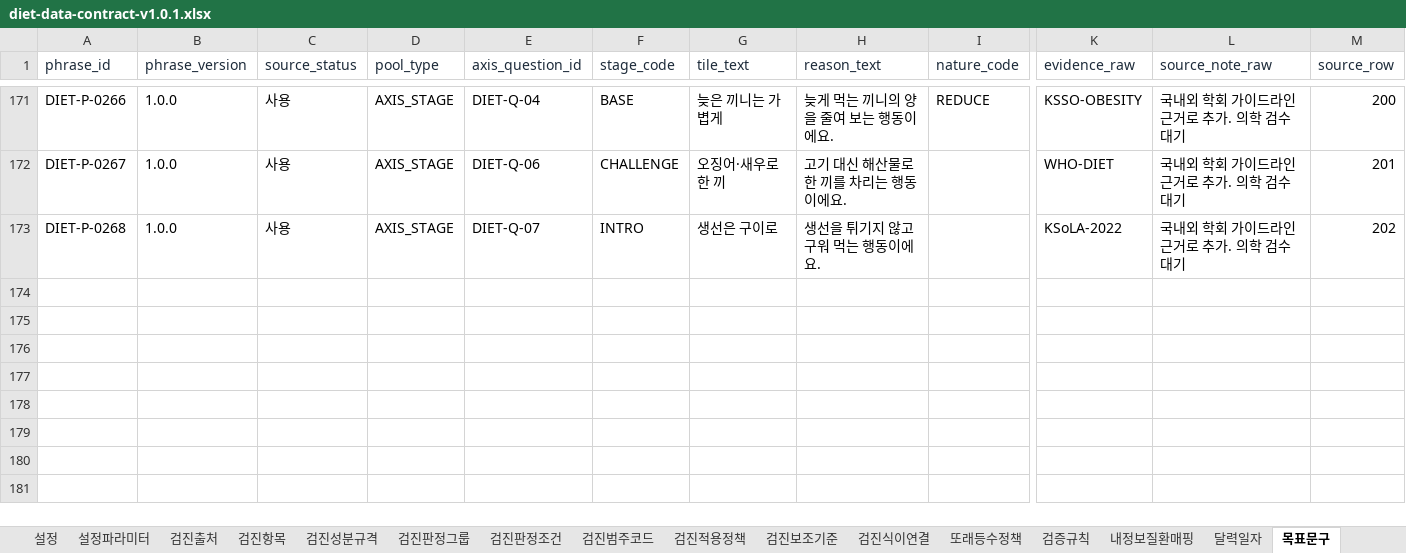
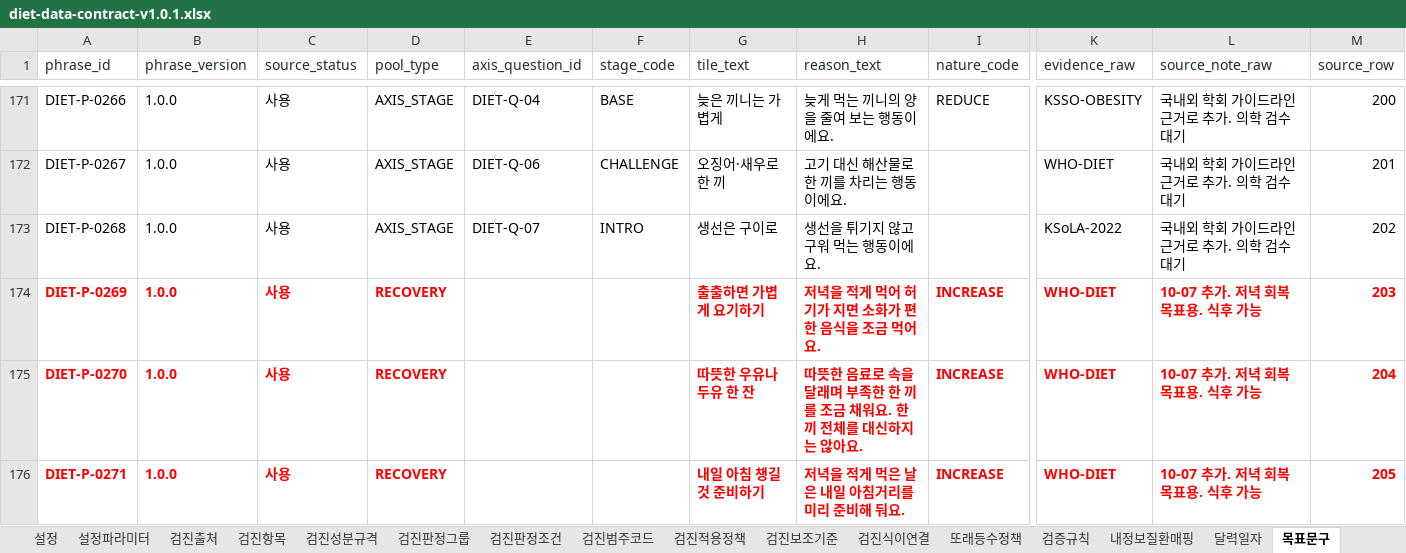
Before and after one commit to srleeinkorea/maireport-rsna-demo-k7x9m2q8v4n6, an Excel workbook: files/diet-data-contract-v1.0.1.xlsx, sheet 목표문구, drawn as a sheet; only a part is shown, gaps mark what is left out; values as stored, in another font and other column widths than the file's, no borders; table styles not drawn; rows hold the shown columns only; the diff names each change by its address in the sheet, - before the commit and + after, or states it on an @@ line.

```diff
--- a/files/diet-data-contract-v1.0.1.xlsx (sheet 목표문구)
+++ b/files/diet-data-contract-v1.0.1.xlsx (sheet 목표문구)
+row 174: DIET-P-0269 | 1.0.0 | 사용 | RECOVERY |  |  | 출출하면 가볍게 요기하기 | 저녁을 적게 먹어 허기가 지면 소화가 편한 음식을 조금 먹어요. | INCREASE | WHO-DIET | 10-07 추가. 저녁 회복 목표용. 식후 가능 | 203
+row 175: DIET-P-0270 | 1.0.0 | 사용 | RECOVERY |  |  | 따뜻한 우유나 두유 한 잔 | 따뜻한 음료로 속을 달래며 부족한 한 끼를 조금 채워요. 한 끼 전체를 대신하지는 않아요. | INCREASE | WHO-DIET | 10-07 추가. 저녁 회복 목표용. 식후 가능 | 204
+row 176: DIET-P-0271 | 1.0.0 | 사용 | RECOVERY |  |  | 내일 아침 챙길 것 준비하기 | 저녁을 적게 먹은 날은 내일 아침거리를 미리 준비해 둬요. | INCREASE | WHO-DIET | 10-07 추가. 저녁 회복 목표용. 식후 가능 | 205
```
Also changed, not shown: sheet 노출조건, sheet 안내, sheet 검증규칙, sheet 구현기준, hidden cells, files/diet-reference-config-v1.0.0.xlsx, 2 other files.
